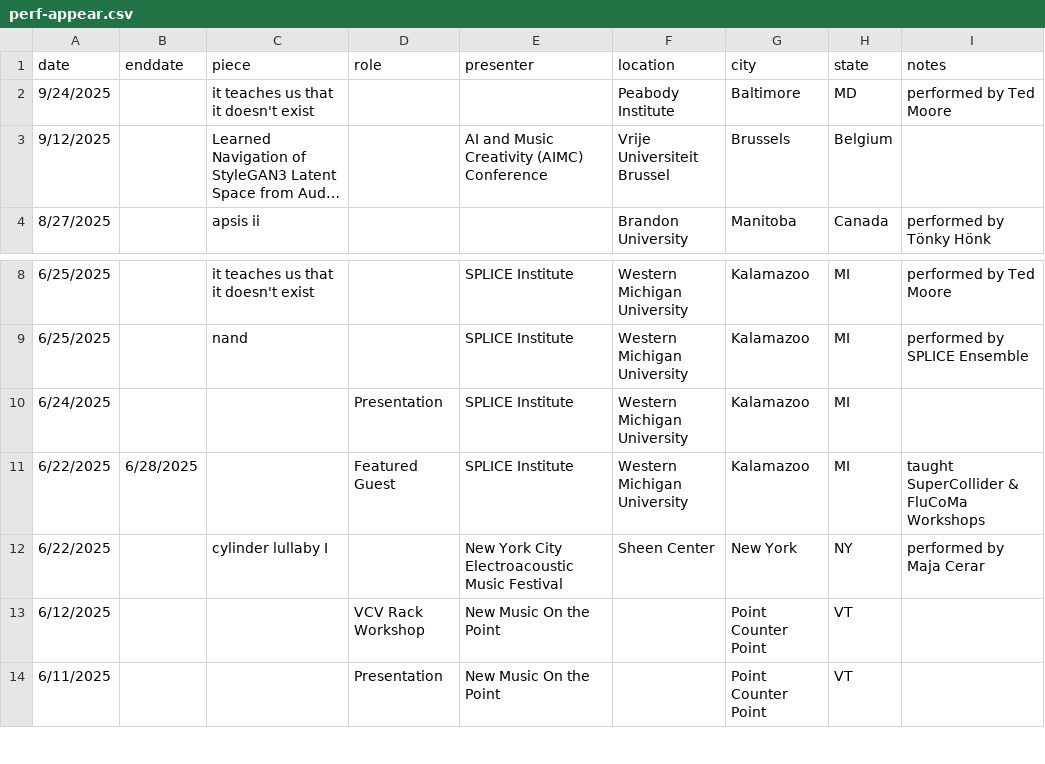
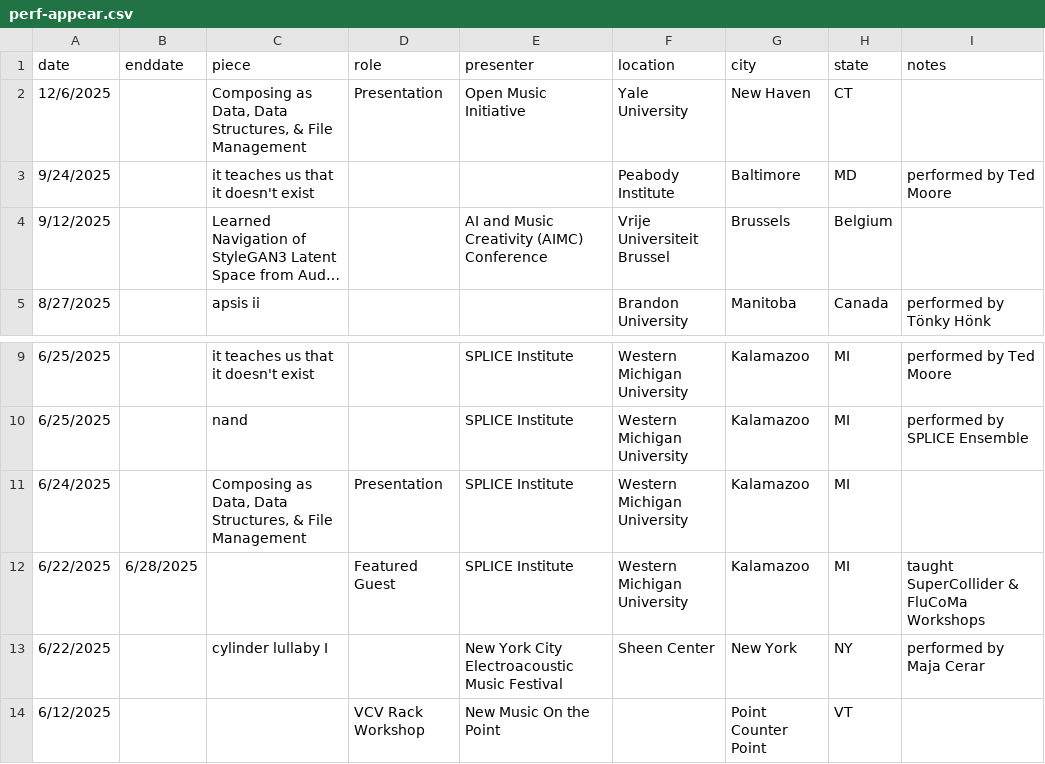
Before and after one commit to tedmoore/tedmoore.github.io, a CSV file: python/perf-appear.csv, drawn as a sheet; only a part is shown, gaps mark what is left out; the shorter side is filled out with more unchanged rows; long unchanged cells end in ….

```diff
--- a/python/perf-appear.csv
+++ b/python/perf-appear.csv
@@ -1,2 +1,3 @@
 date,enddate,piece,role,presenter,location,city,state,notes
+12/6/2025,,"Composing as Data, Data Structures, & File Management",Presentation,Open Music Initiative,Yale University,New Haven,CT,
 9/24/2025,,it teaches us that it doesn't exist,,,Peabody Institute,Baltimore,MD,performed by Ted Moore
@@ -9,3 +10,3 @@ date,enddate,piece,role,presenter,location,city,state,notes
 6/25/2025,,nand,,SPLICE Institute,Western Michigan University,Kalamazoo,MI,performed by SPLICE Ensemble
-6/24/2025,,,Presentation,SPLICE Institute,Western Michigan University,Kalamazoo,MI,
+6/24/2025,,"Composing as Data, Data Structures, & File Management",Presentation,SPLICE Institute,Western Michigan University,Kalamazoo,MI,
 6/22/2025,6/28/2025,,Featured Guest,SPLICE Institute,Western Michigan University,Kalamazoo,MI,taught SuperCollider & FluCoMa Workshops
```
Also changed, not shown: 3 other files.
